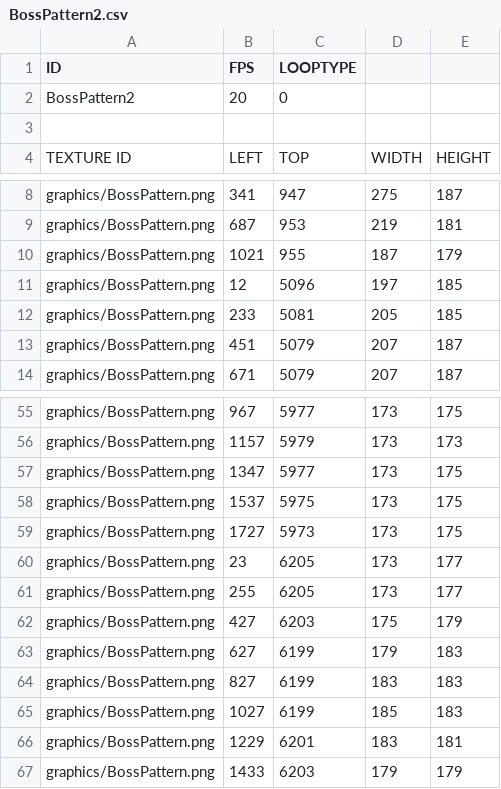
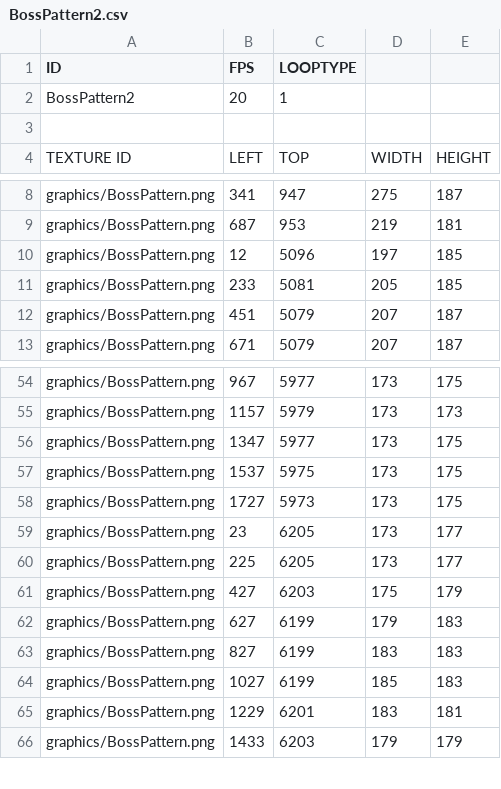
Before and after one commit to Kimhaejun1012/SFML_Personal-project, a CSV file: personal project-bin/monstercsv/BossPattern2.csv, drawn as a sheet; only a part is shown, gaps mark what is left out.

```diff
--- a/personal project-bin/monstercsv/BossPattern2.csv
+++ b/personal project-bin/monstercsv/BossPattern2.csv
@@ -1,3 +1,3 @@
 ID,FPS,LOOPTYPE,,
-BossPattern2,20,0,,
+BossPattern2,20,1,,
 ,,,,
@@ -9,3 +9,2 @@ graphics/BossPattern.png,341,947,275,187
 graphics/BossPattern.png,687,953,219,181
-graphics/BossPattern.png,1021,955,187,179
 graphics/BossPattern.png,12,5096,197,185
@@ -60,3 +59,3 @@ graphics/BossPattern.png,1727,5973,173,175
 graphics/BossPattern.png,23,6205,173,177
-graphics/BossPattern.png,255,6205,173,177
+graphics/BossPattern.png,225,6205,173,177
 graphics/BossPattern.png,427,6203,175,179
```
Also changed, not shown: personal project-bin/monstercsv/BossPattern1.csv, personal project-bin/monstercsv/BossPattern4.csv, 33 other files.
